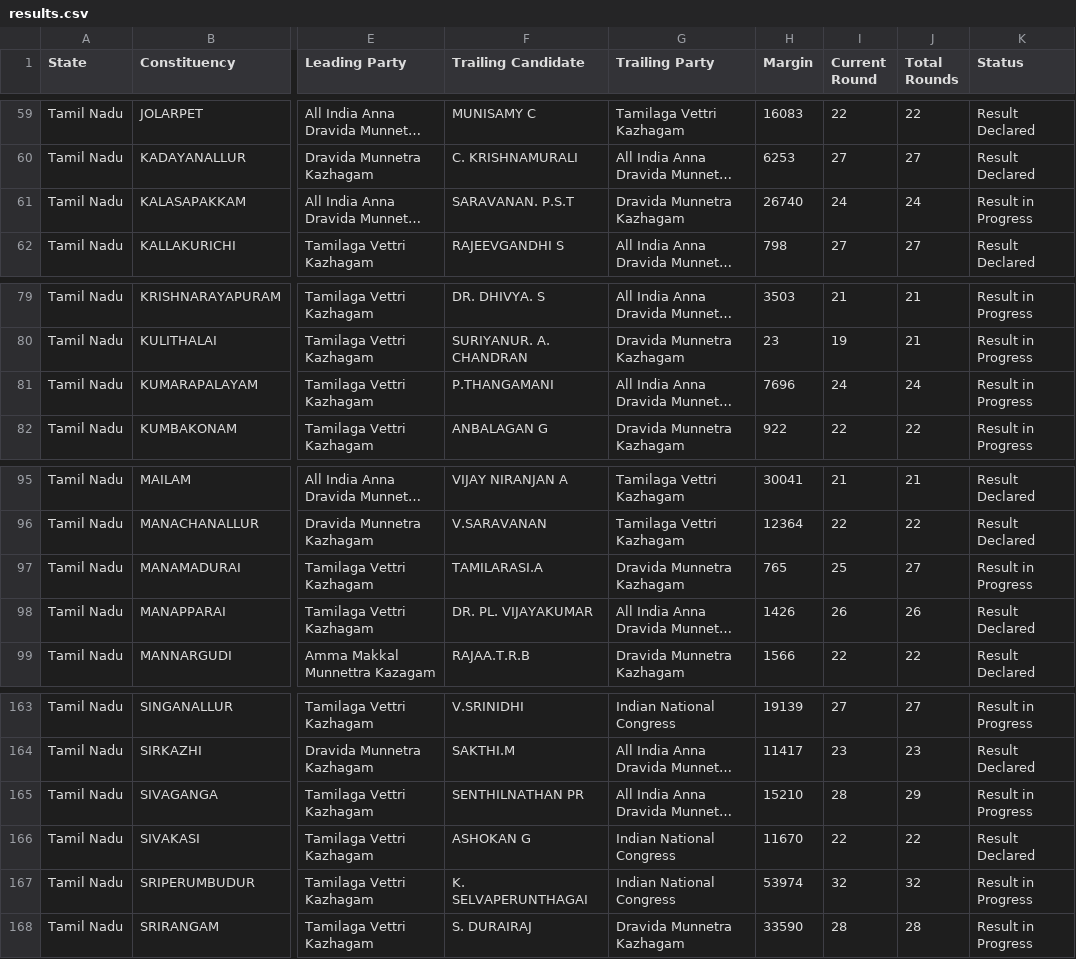
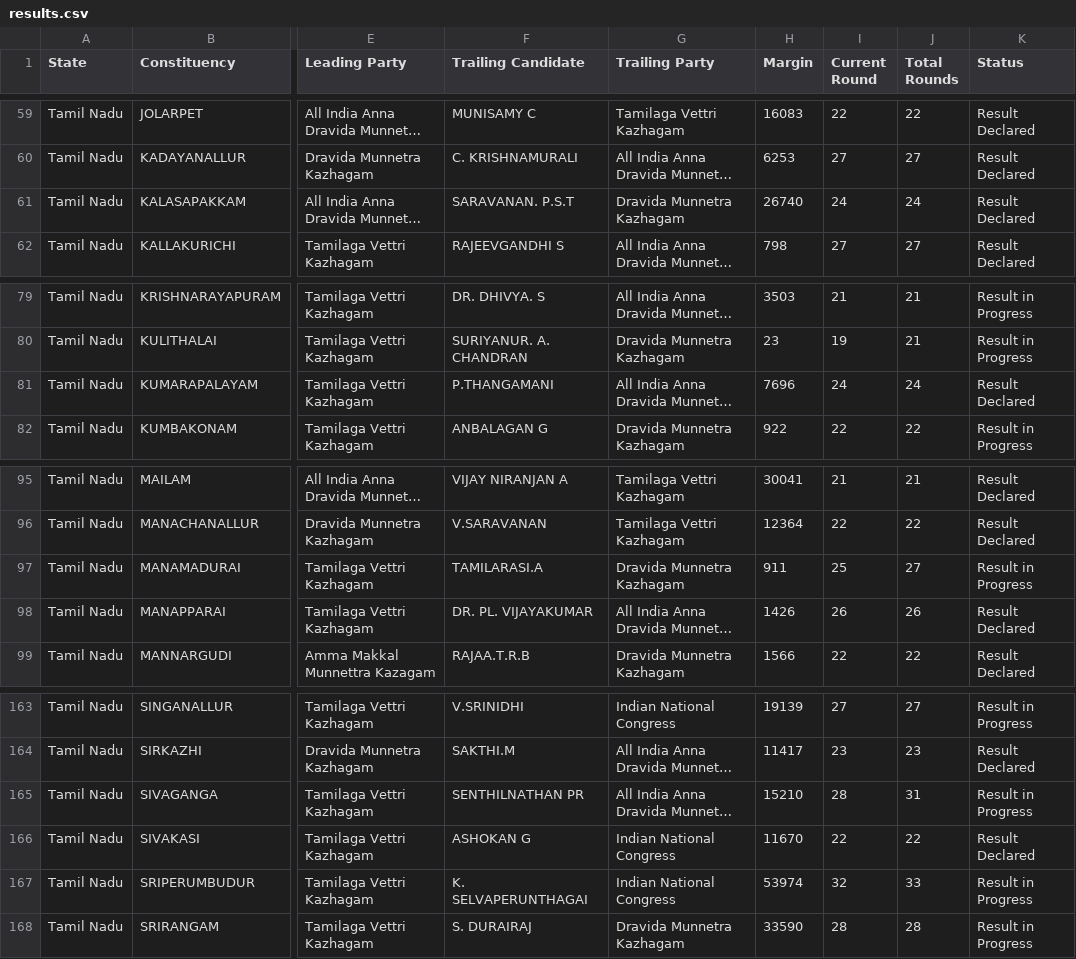
Before and after one commit to muthuishere/tnelection2026, a CSV file: results.csv, drawn as a sheet; only a part is shown, gaps mark what is left out; long unchanged cells end in …; the diff names each change by its address in the sheet, - before the commit and + after, or states it on an @@ line.

Commit message:
auto: refresh results 2026-05-04T14:58Z

```diff
--- a/results.csv
+++ b/results.csv
-K61 (Status): Result in Progress
+K61 (Status): Result Declared
-K81 (Status): Result in Progress
+K81 (Status): Result Declared
-H97 (Margin): 765
+H97 (Margin): 911
-J165 (Total Rounds): 29
+J165 (Total Rounds): 31
-J167 (Total Rounds): 32
+J167 (Total Rounds): 33
```
Also changed, not shown: 1 other file.
